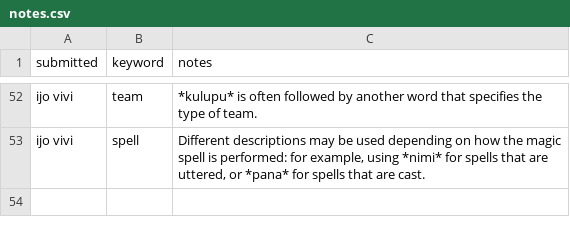
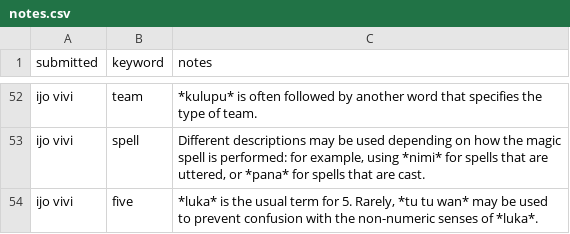
Before and after one commit to pona-la/kemeka.pona.la, a CSV file: data/notes.csv, drawn as a sheet; only a part is shown, gaps mark what is left out.

Commit message:
Update data

```diff
--- a/data/notes.csv
+++ b/data/notes.csv
@@ -83 +83,2 @@ ijo vivi,team,*kulupu* is often followed by another word that specifies the type
 ijo vivi,spell,"Different descriptions may be used depending on how the magic spell is performed: for example, using *nimi* for spells that are uttered, or *pana* for spells that are cast."
+ijo vivi,five,"*luka* is the usual term for 5. Rarely, *tu tu wan* may be used to prevent confusion with the non-numeric senses of *luka*."
```
Also changed, not shown: 1 other file.
